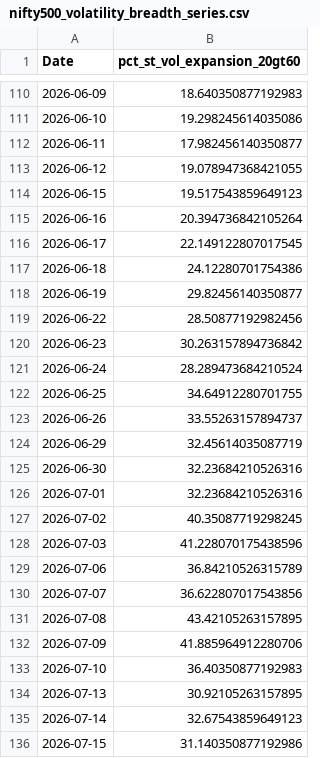
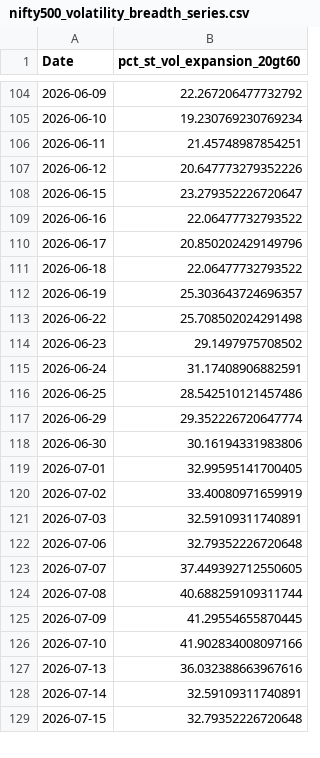
Before and after one commit to CS26-ST/Nifty500-Short-Term-Volatility, a CSV file: output/nifty500_volatility_breadth_series.csv, drawn as a sheet; only a part is shown, gaps mark what is left out; the diff covers the shown part only.

```diff
--- a/output/nifty500_volatility_breadth_series.csv
+++ b/output/nifty500_volatility_breadth_series.csv
@@ -110,27 +104,26 @@ Date,pct_st_vol_expansion_20gt60
-2026-06-09,18.640350877192983
-2026-06-10,19.298245614035086
-2026-06-11,17.982456140350877
-2026-06-12,19.078947368421055
-2026-06-15,19.517543859649123
-2026-06-16,20.394736842105264
-2026-06-17,22.149122807017545
-2026-06-18,24.12280701754386
-2026-06-19,29.82456140350877
-2026-06-22,28.50877192982456
-2026-06-23,30.263157894736842
-2026-06-24,28.289473684210524
-2026-06-25,34.64912280701755
-2026-06-26,33.55263157894737
-2026-06-29,32.45614035087719
-2026-06-30,32.23684210526316
-2026-07-01,32.23684210526316
-2026-07-02,40.35087719298245
-2026-07-03,41.228070175438596
-2026-07-06,36.84210526315789
-2026-07-07,36.622807017543856
-2026-07-08,43.42105263157895
-2026-07-09,41.885964912280706
-2026-07-10,36.40350877192983
-2026-07-13,30.92105263157895
-2026-07-14,32.67543859649123
-2026-07-15,31.140350877192986
+2026-06-09,22.267206477732792
+2026-06-10,19.230769230769234
+2026-06-11,21.45748987854251
+2026-06-12,20.647773279352226
+2026-06-15,23.279352226720647
+2026-06-16,22.06477732793522
+2026-06-17,20.850202429149796
+2026-06-18,22.06477732793522
+2026-06-19,25.303643724696357
+2026-06-22,25.708502024291498
+2026-06-23,29.1497975708502
+2026-06-24,31.17408906882591
+2026-06-25,28.542510121457486
+2026-06-29,29.352226720647774
+2026-06-30,30.16194331983806
+2026-07-01,32.99595141700405
+2026-07-02,33.40080971659919
+2026-07-03,32.59109311740891
+2026-07-06,32.79352226720648
+2026-07-07,37.449392712550605
+2026-07-08,40.688259109311744
+2026-07-09,41.29554655870445
+2026-07-10,41.902834008097166
+2026-07-13,36.032388663967616
+2026-07-14,32.59109311740891
+2026-07-15,32.79352226720648
```
Also changed, not shown: 5 added rows, 7 removed rows and 79 edited cells elsewhere in this file, 2 other files.
